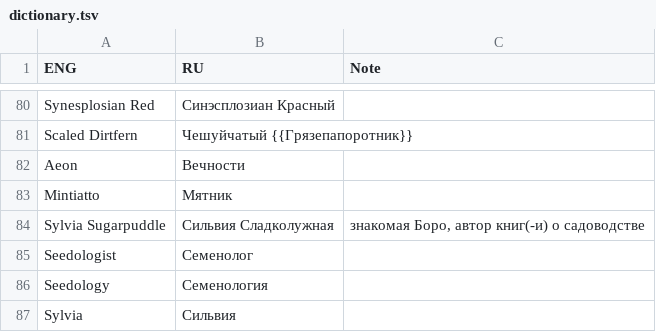
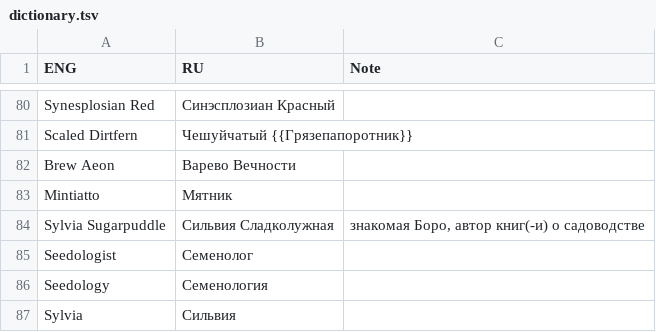
Before and after one commit to Dontaz/Wanderstop-RU, a TSV file: dictionary.tsv, drawn as a sheet; only a part is shown, gaps mark what is left out.

Commit message:
Update dictionary.tsv

```diff
--- a/dictionary.tsv
+++ b/dictionary.tsv
@@ -81,3 +81,3 @@ Synesplosian Red	Синэсплозиан Красный
 Scaled Dirtfern	Чешуйчатый {{Грязепапоротник}}		
-Aeon	Вечности		
+Brew Aeon	Варево Вечности		
 Mintiatto	Мятник		
```
